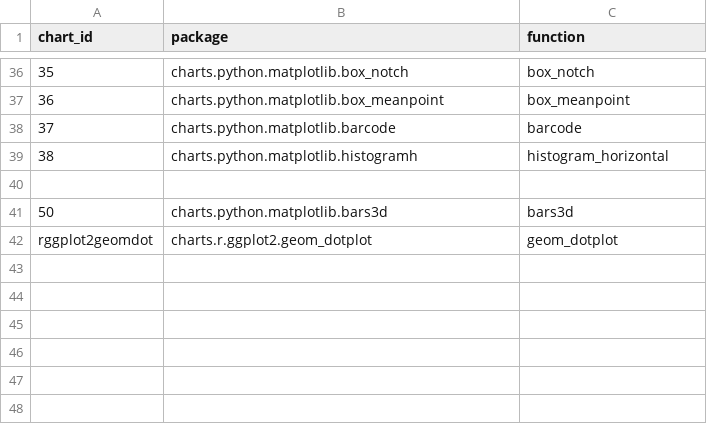
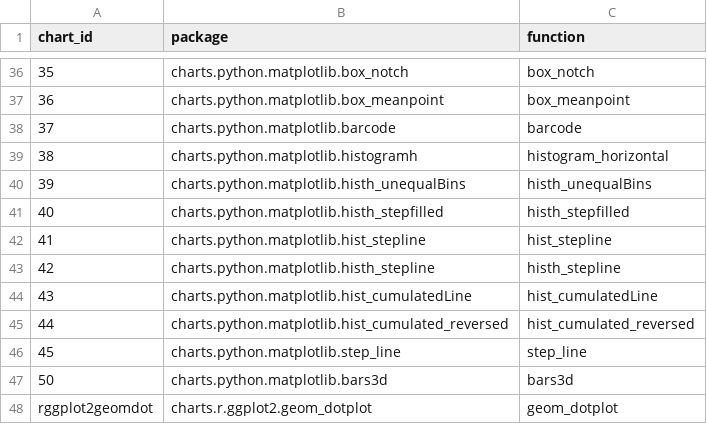
Before and after one commit to SnakeShawn/biov, a CSV file: config/charts.csv, drawn as a sheet; only a part is shown, gaps mark what is left out; the diff names each change by its address in the sheet, - before the commit and + after, or states it on an @@ line.

```diff
--- a/config/charts.csv
+++ b/config/charts.csv
-row 40: (empty)
+row 40: 39 | charts.python.matplotlib.histh_unequalBins | histh_unequalBins
+row 41: 40 | charts.python.matplotlib.histh_stepfilled | histh_stepfilled
+row 42: 41 | charts.python.matplotlib.hist_stepline | hist_stepline
+row 43: 42 | charts.python.matplotlib.histh_stepline | histh_stepline
+row 44: 43 | charts.python.matplotlib.hist_cumulatedLine | hist_cumulatedLine
+row 45: 44 | charts.python.matplotlib.hist_cumulated_reversed | hist_cumulated_reversed
+row 46: 45 | charts.python.matplotlib.step_line | step_line
```
Also changed, not shown: charts.csv, 32 other files.
